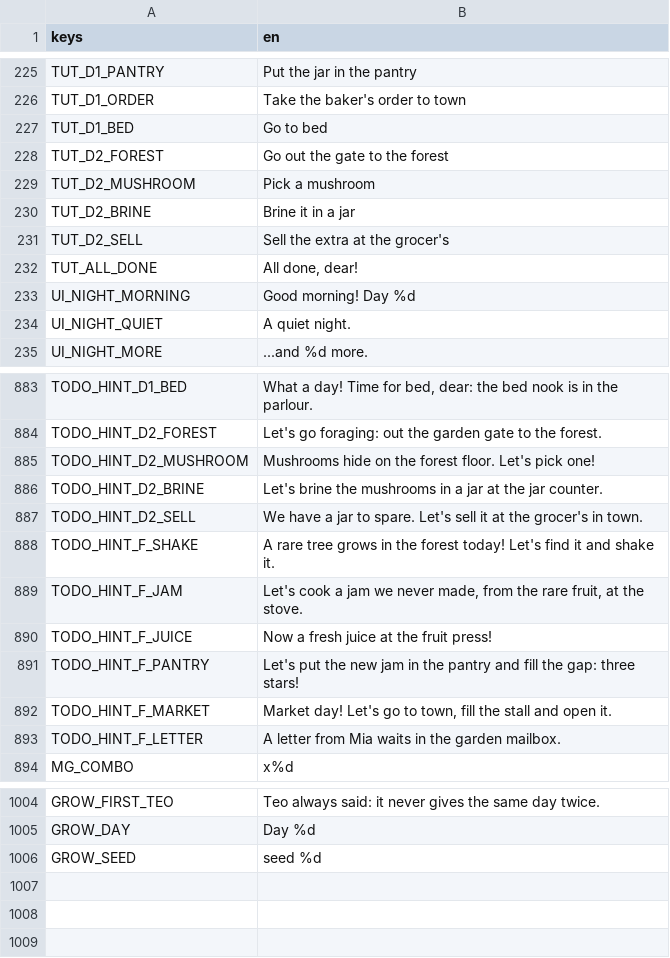
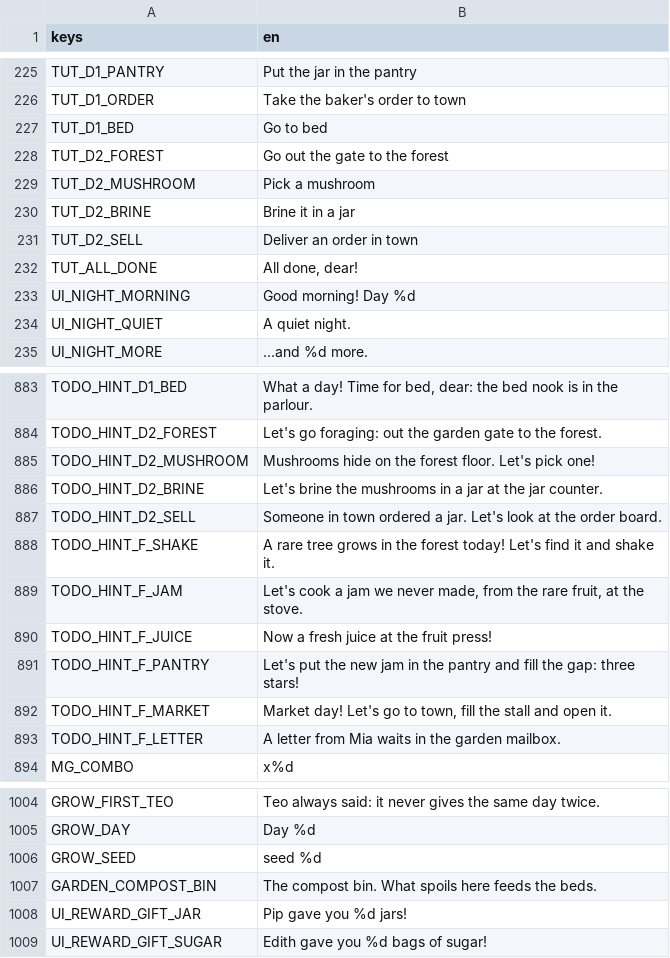
Before and after one commit to izzetemredemir/autumn-preserves, a CSV file: game/i18n/strings.csv, drawn as a sheet; only a part is shown, gaps mark what is left out.

```diff
--- a/game/i18n/strings.csv
+++ b/game/i18n/strings.csv
@@ -230,3 +230,3 @@ TUT_D2_MUSHROOM,Pick a mushroom
 TUT_D2_BRINE,Brine it in a jar
-TUT_D2_SELL,Sell the extra at the grocer's
+TUT_D2_SELL,Deliver an order in town
 TUT_ALL_DONE,"All done, dear!"
@@ -886,3 +886,3 @@ TODO_HINT_D2_MUSHROOM,Mushrooms hide on the forest floor. Let's pick one!
 TODO_HINT_D2_BRINE,Let's brine the mushrooms in a jar at the jar counter.
-TODO_HINT_D2_SELL,We have a jar to spare. Let's sell it at the grocer's in town.
+TODO_HINT_D2_SELL,Someone in town ordered a jar. Let's look at the order board.
 TODO_HINT_F_SHAKE,A rare tree grows in the forest today! Let's find it and shake it.
@@ -1006 +1006,4 @@ GROW_DAY,Day %d
 GROW_SEED,seed %d
+GARDEN_COMPOST_BIN,The compost bin. What spoils here feeds the beds.
+UI_REWARD_GIFT_JAR,Pip gave you %d jars!
+UI_REWARD_GIFT_SUGAR,Edith gave you %d bags of sugar!
```
Also changed, not shown: game/i18n/strings_tr.csv, 26 other files.
